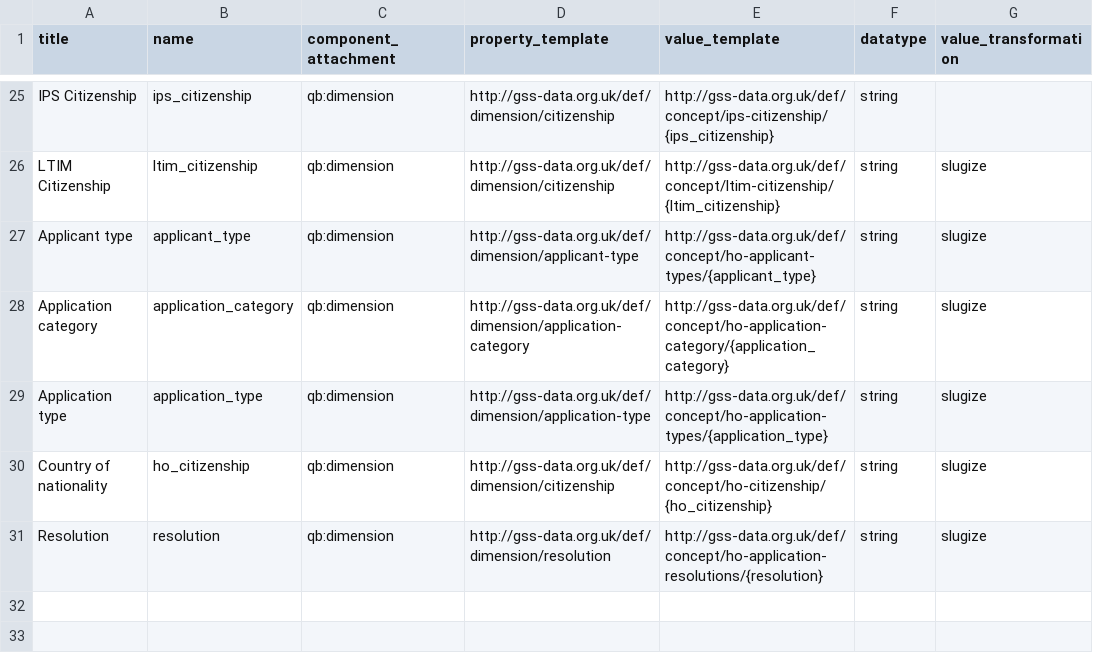
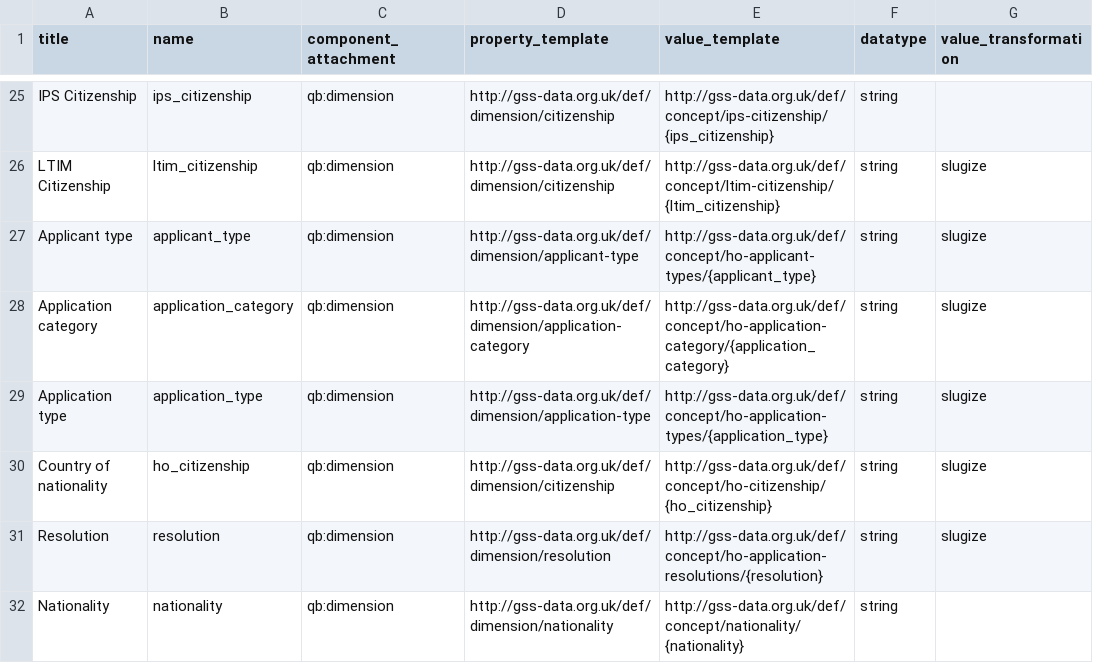
Before and after one commit to GSS-Cogs/ref_migration, a CSV file: columns.csv, drawn as a sheet; only a part is shown, gaps mark what is left out.

Commit message:
Add 'nationality' as per DWP NINo registration data.

```diff
--- a/columns.csv
+++ b/columns.csv
@@ -31 +31,2 @@ Country of nationality,ho_citizenship,qb:dimension,http://gss-data.org.uk/def/di
 Resolution,resolution,qb:dimension,http://gss-data.org.uk/def/dimension/resolution,http://gss-data.org.uk/def/concept/ho-application-resolutions/{resolution},string,slugize
+Nationality,nationality,qb:dimension,http://gss-data.org.uk/def/dimension/nationality,http://gss-data.org.uk/def/concept/nationality/{nationality},string,
```
Also changed, not shown: components.csv.
